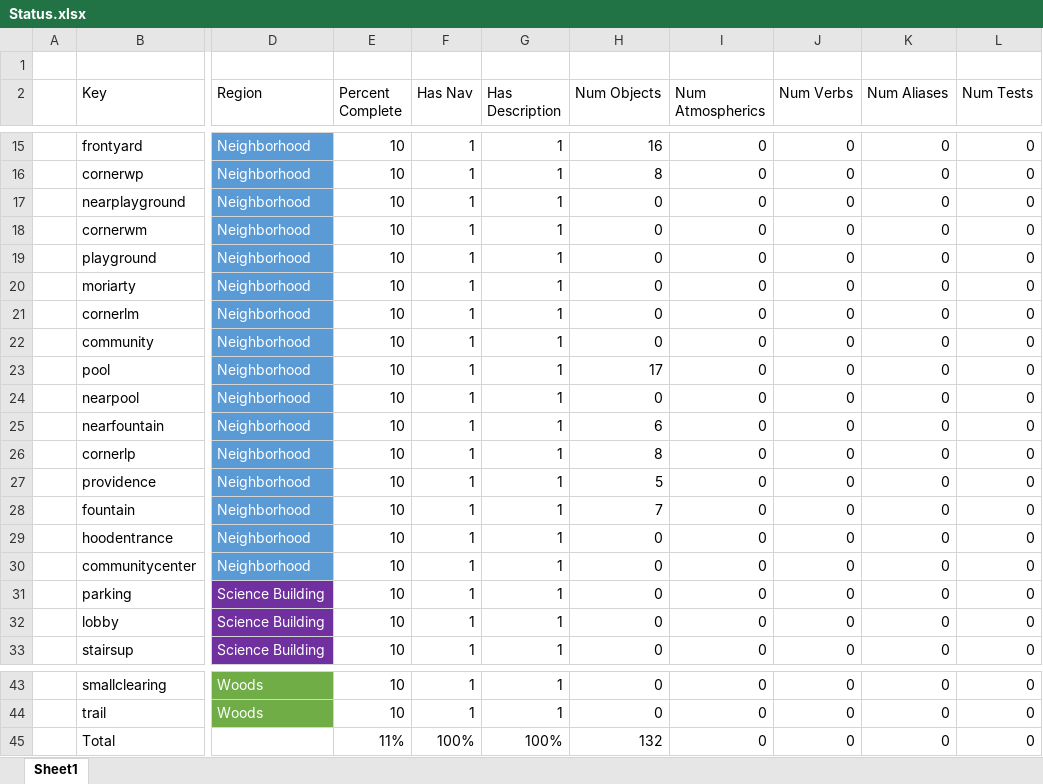
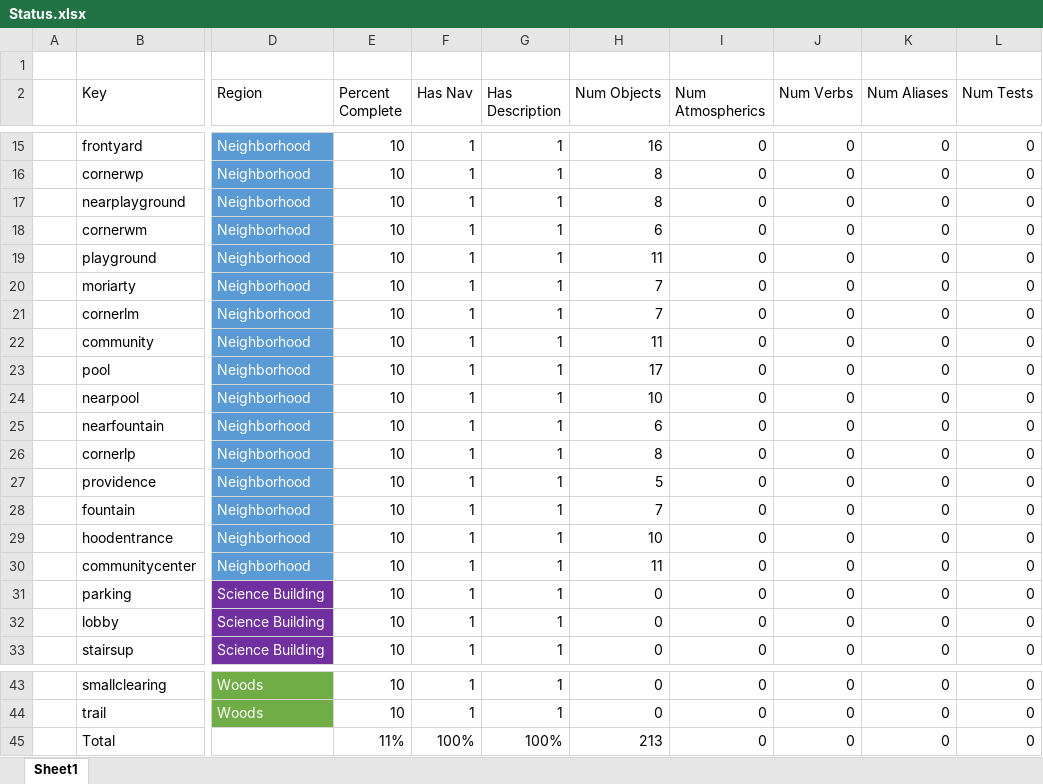
Before and after one commit to IntegerMan/angularIF, an Excel workbook: design/Fog Terrier/Status.xlsx, sheet Sheet1, drawn as a sheet; only a part is shown, gaps mark what is left out; values as stored, in another font and other column widths than the file's, no borders; conditional formats and table styles not drawn; the diff names each change by its address in the sheet, - before the commit and + after, or states it on an @@ line.

```diff
--- a/design/Fog Terrier/Status.xlsx (sheet Sheet1)
+++ b/design/Fog Terrier/Status.xlsx (sheet Sheet1)
-H17 (Num Objects): 0
+H17 (Num Objects): 8
-H18 (Num Objects): 0
+H18 (Num Objects): 6
-H19 (Num Objects): 0
+H19 (Num Objects): 11
-H20:H21 (Num Objects): 0
+H20:H21 (Num Objects): 7
-H22 (Num Objects): 0
+H22 (Num Objects): 11
-H24 (Num Objects): 0
+H24 (Num Objects): 10
-H29 (Num Objects): 0
+H29 (Num Objects): 10
-H30 (Num Objects): 0
+H30 (Num Objects): 11
-H45 (Num Objects): 132
+H45 (Num Objects): 213
```
Also changed, not shown: 3 other files.
